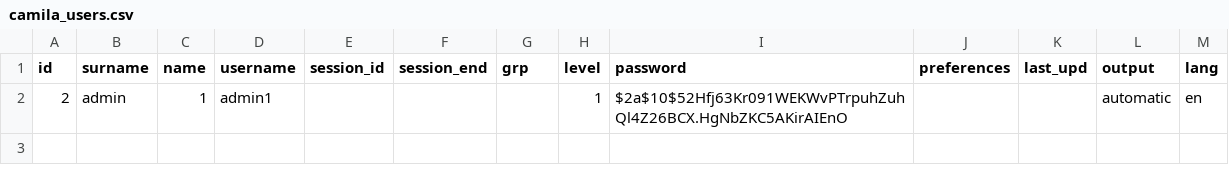
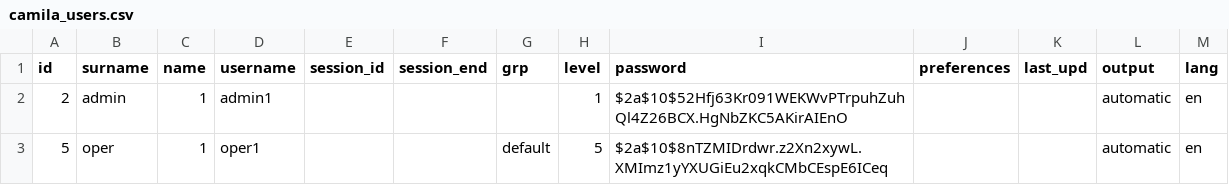
Before and after one commit to linkingtechnologies/camila-php-framework, a CSV file: camila/tables/camila_users.csv, drawn as a sheet; the diff names each change by its address in the sheet, - before the commit and + after, or states it on an @@ line.

Commit message:
Adding oper1 default user and fixing template_file_listbox

```diff
--- a/camila/tables/camila_users.csv
+++ b/camila/tables/camila_users.csv
+row 3: 5 | oper | 1 | oper1 |  |  | default | 5 | $2a$10$8nTZMIDrdwr.z2Xn2xywL.XMImz1yYXUGiEu2xqkCMbCEspE6ICeq |  |  | automatic | en
```
Also changed, not shown: 1 other file.
